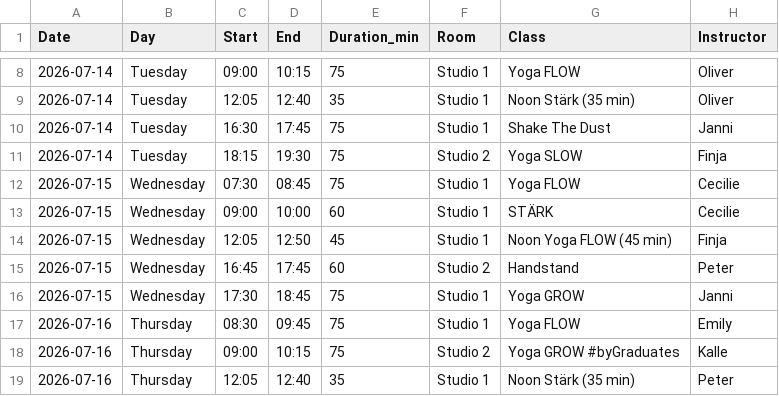
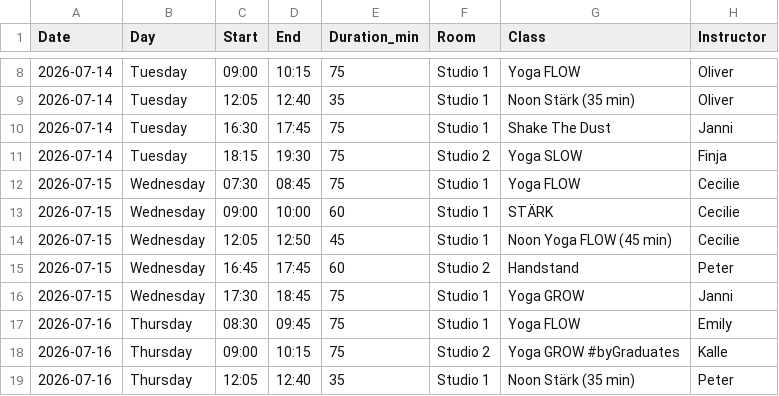
Before and after one commit to FreddyAngelo/rort-calendar, a CSV file: data/rort_schedule_week1.csv, drawn as a sheet; only a part is shown, gaps mark what is left out.

```diff
--- a/data/rort_schedule_week1.csv
+++ b/data/rort_schedule_week1.csv
@@ -13,3 +13,3 @@ Date,Day,Start,End,Duration_min,Room,Class,Instructor
 2026-07-15,Wednesday,09:00,10:00,60,Studio 1,STÄRK,Cecilie
-2026-07-15,Wednesday,12:05,12:50,45,Studio 1,Noon Yoga FLOW (45 min),Finja
+2026-07-15,Wednesday,12:05,12:50,45,Studio 1,Noon Yoga FLOW (45 min),Cecilie
 2026-07-15,Wednesday,16:45,17:45,60,Studio 2,Handstand,Peter
```
